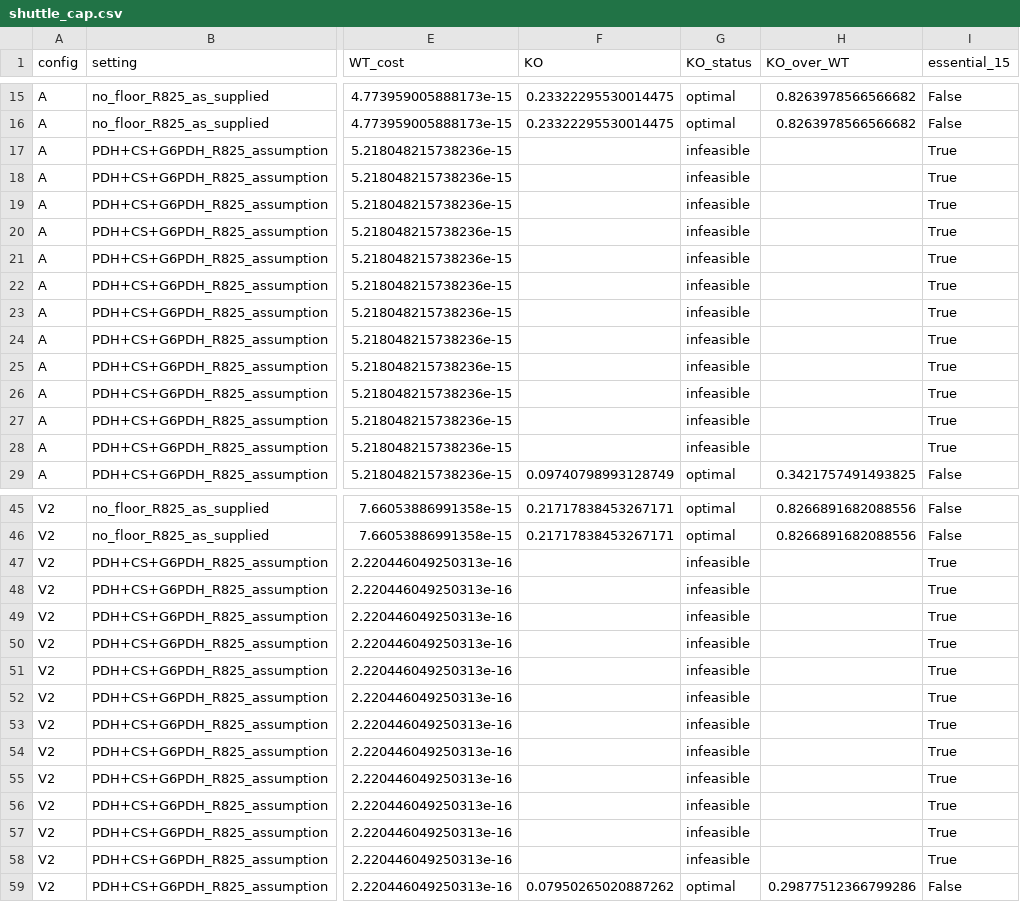
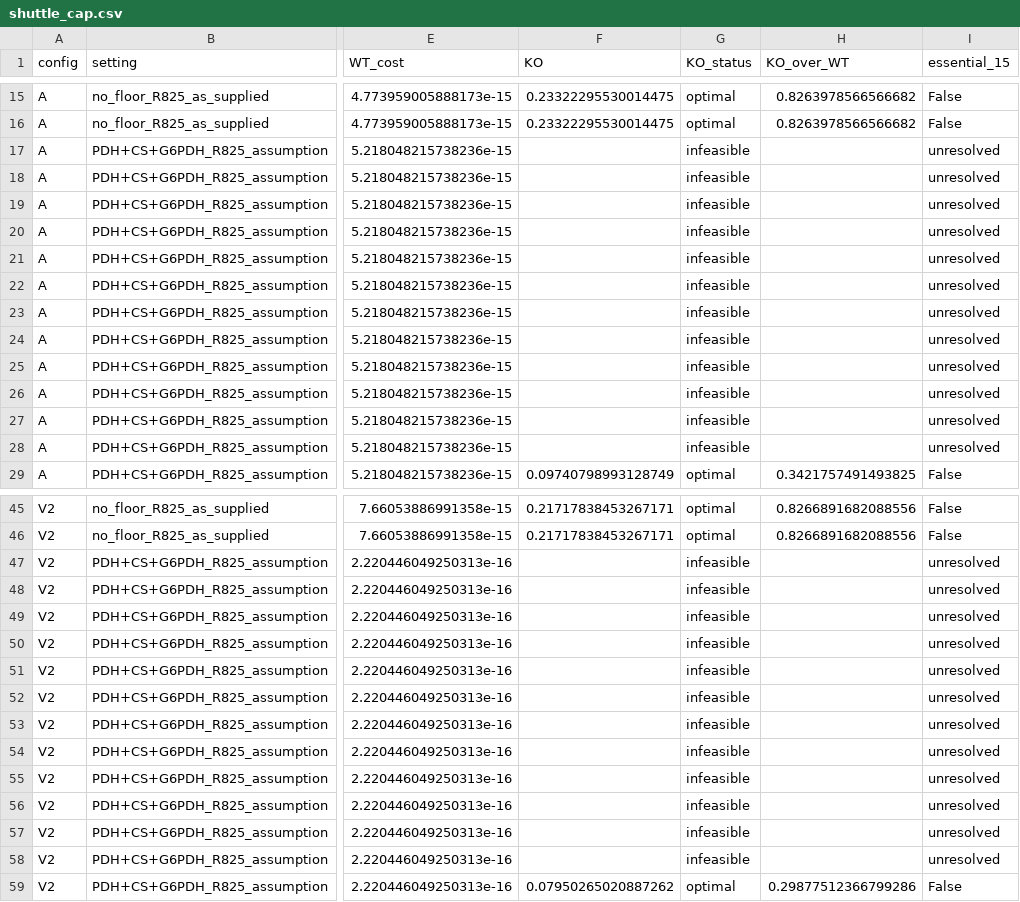
Before and after one commit to yhong075-sketch/iyali26_gem, a CSV file: model/reports/complexI_transhydrogenation_20261012/shuttle_cap.csv, drawn as a sheet; only a part is shown, gaps mark what is left out; the diff names each change by its address in the sheet, - before the commit and + after, or states it on an @@ line.

```diff
--- a/model/reports/complexI_transhydrogenation_20261012/shuttle_cap.csv
+++ b/model/reports/complexI_transhydrogenation_20261012/shuttle_cap.csv
-I17:I28 (essential_15): True
+I17:I28 (essential_15): unresolved
-I47:I58 (essential_15): True
+I47:I58 (essential_15): unresolved
```
Also changed, not shown: model/reports/complexI_transhydrogenation_20261012/shuttle_cap_fine.csv, 4 other files.
